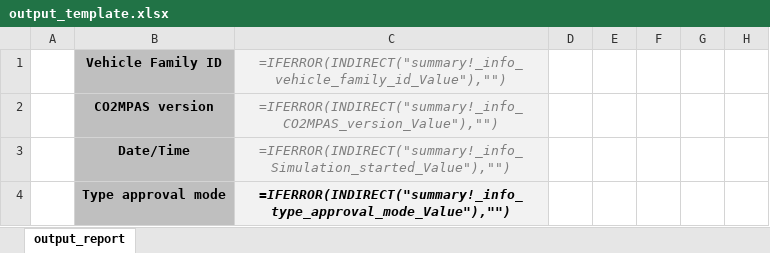
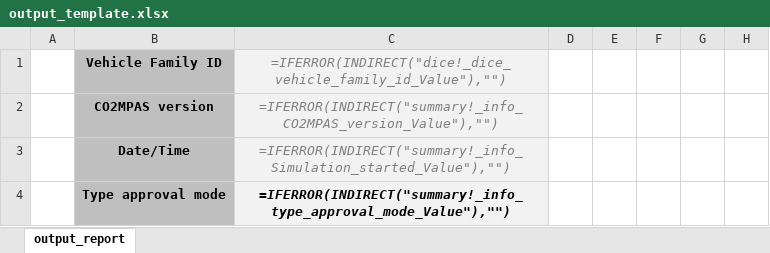
Before and after one commit to JRCSTU/CO2MPAS-TA, an Excel workbook: co2mpas/templates/output_template.xlsx, sheet output_report, drawn as a sheet; only a part is shown; values as stored, in another font and other column widths than the file's, no borders; formulas are shown in place of their values; conditional formats not drawn; the diff names each change by its address in the sheet, - before the commit and + after, or states it on an @@ line.

Commit message:
fix(output), #534: Add dice data to output file.

```diff
--- a/co2mpas/templates/output_template.xlsx (sheet output_report)
+++ b/co2mpas/templates/output_template.xlsx (sheet output_report)
-C1: =IFERROR(INDIRECT("summary!_info_vehicle_family_id_Value"),"")
+C1: =IFERROR(INDIRECT("dice!_dice_vehicle_family_id_Value"),"")
```
Also changed, not shown: 3 other files.
